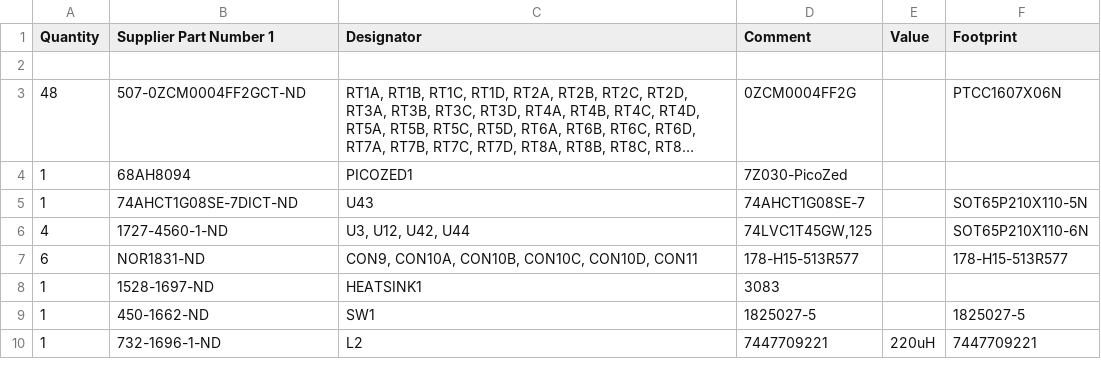
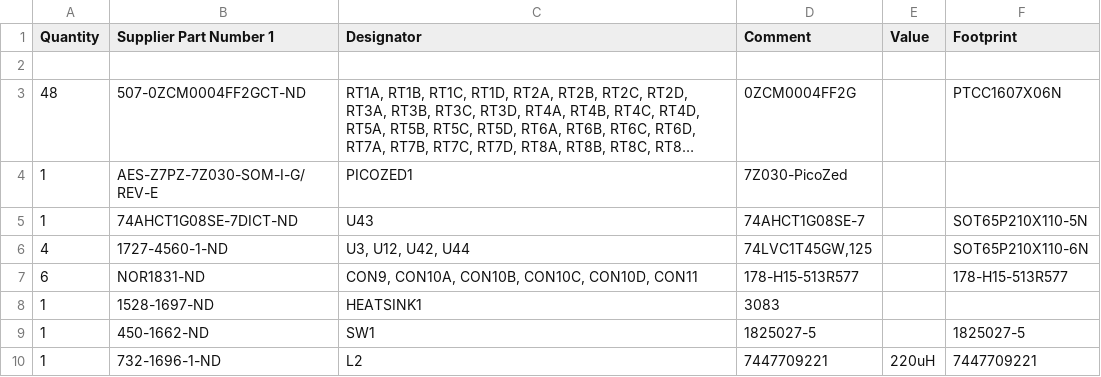
Before and after one commit to Severson-Group/AMDC-Hardware, a CSV file: REV20231005F/BOM_RevF.csv, drawn as a sheet; only a part is shown; long unchanged cells end in …; the diff names each change by its address in the sheet, - before the commit and + after, or states it on an @@ line.

Commit message:
add correct part number to picoZed board

```diff
--- a/REV20231005F/BOM_RevF.csv
+++ b/REV20231005F/BOM_RevF.csv
-B4 (Supplier Part Number 1): 68AH8094
+B4 (Supplier Part Number 1): AES-Z7PZ-7Z030-SOM-I-G/REV-E
```
Also changed, not shown: 1 other file.
